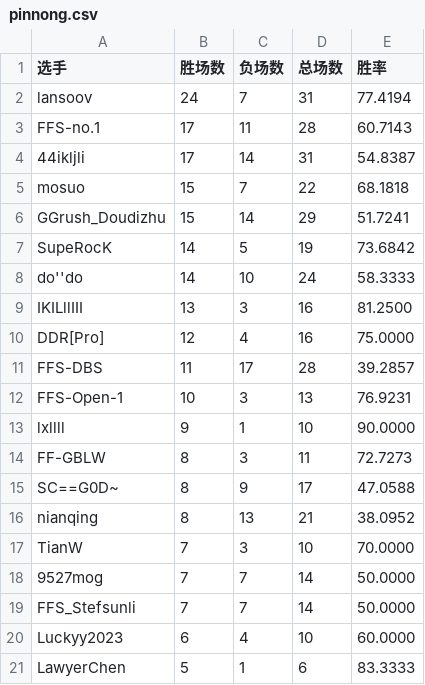
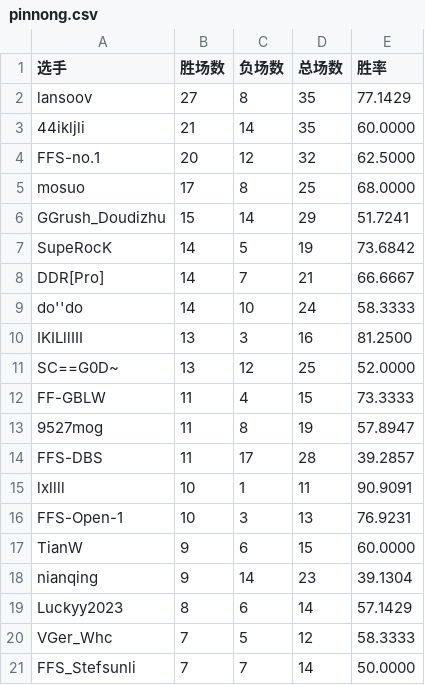
Before and after one commit to GGrush-Doudizhu/GGrush-Doudizhu.github.io, a CSV file: data/pinnong.csv, drawn as a sheet; only a part is shown; the shorter side is filled out with more unchanged rows; the diff covers the shown part only.

```diff
--- a/data/pinnong.csv
+++ b/data/pinnong.csv
@@ -1,20 +1,21 @@
 选手,胜场数,负场数,总场数,胜率
-lansoov,24,7,31,77.4194
-FFS-no.1,17,11,28,60.7143
-44ikljli,17,14,31,54.8387
-mosuo,15,7,22,68.1818
+lansoov,27,8,35,77.1429
+44ikljli,21,14,35,60.0000
+FFS-no.1,20,12,32,62.5000
+mosuo,17,8,25,68.0000
 GGrush_Doudizhu,15,14,29,51.7241
 SupeRocK,14,5,19,73.6842
+DDR[Pro],14,7,21,66.6667
 do''do,14,10,24,58.3333
 IKILllIII,13,3,16,81.2500
-DDR[Pro],12,4,16,75.0000
+SC==G0D~,13,12,25,52.0000
+FF-GBLW,11,4,15,73.3333
+9527mog,11,8,19,57.8947
 FFS-DBS,11,17,28,39.2857
+lxllll,10,1,11,90.9091
 FFS-Open-1,10,3,13,76.9231
-lxllll,9,1,10,90.0000
-FF-GBLW,8,3,11,72.7273
-SC==G0D~,8,9,17,47.0588
-nianqing,8,13,21,38.0952
-TianW,7,3,10,70.0000
-9527mog,7,7,14,50.0000
+TianW,9,6,15,60.0000
+nianqing,9,14,23,39.1304
+Luckyy2023,8,6,14,57.1429
+VGer_Whc,7,5,12,58.3333
 FFS_Stefsunli,7,7,14,50.0000
-Luckyy2023,6,4,10,60.0000
```
Also changed, not shown: 5 added rows, 5 removed rows and 1 edited cell elsewhere in this file, data/all.csv, data/dizhu.csv, 4 other files.
